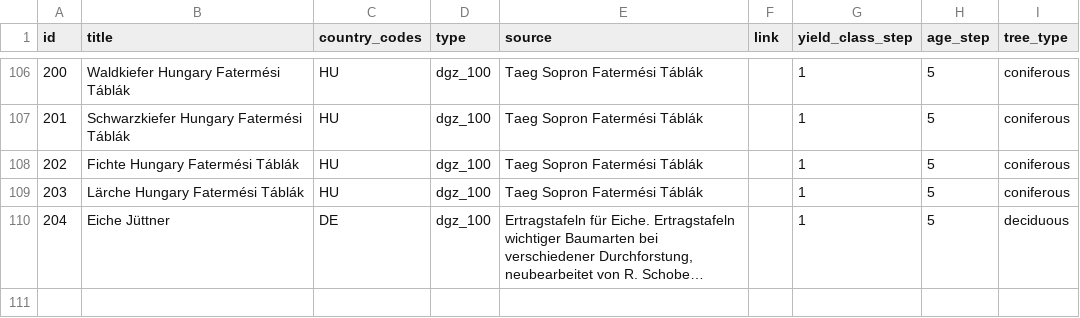
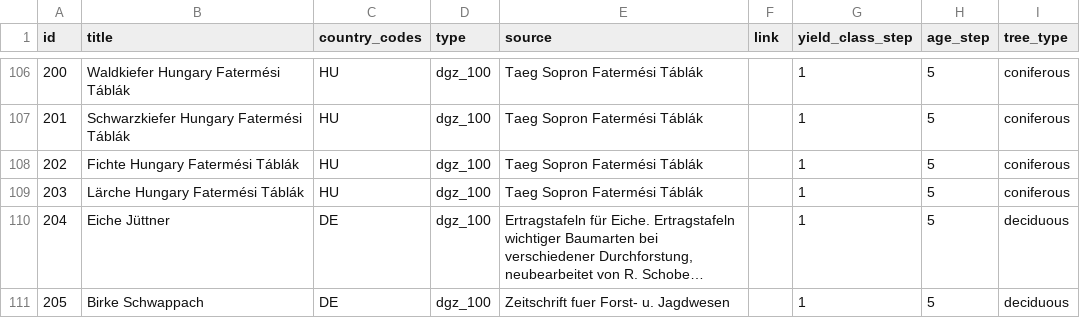
Before and after one commit to treely/openyieldtables, a CSV file: src/openyieldtables/data/yield_tables_meta.csv, drawn as a sheet; only a part is shown, gaps mark what is left out; long unchanged cells end in …; the diff names each change by its address in the sheet, - before the commit and + after, or states it on an @@ line.

```diff
--- a/src/openyieldtables/data/yield_tables_meta.csv
+++ b/src/openyieldtables/data/yield_tables_meta.csv
+row 111: 205 | Birke Schwappach | DE | dgz_100 | Zeitschrift fuer Forst- u. Jagdwesen |  | 1 | 5 | deciduous
```
Also changed, not shown: src/openyieldtables/data/yield_tables.csv.
